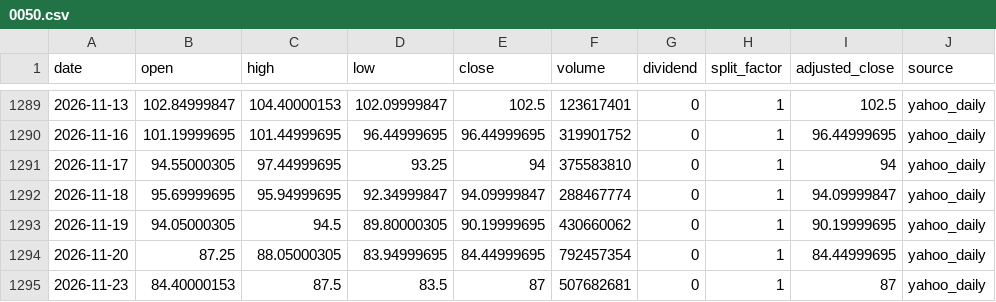
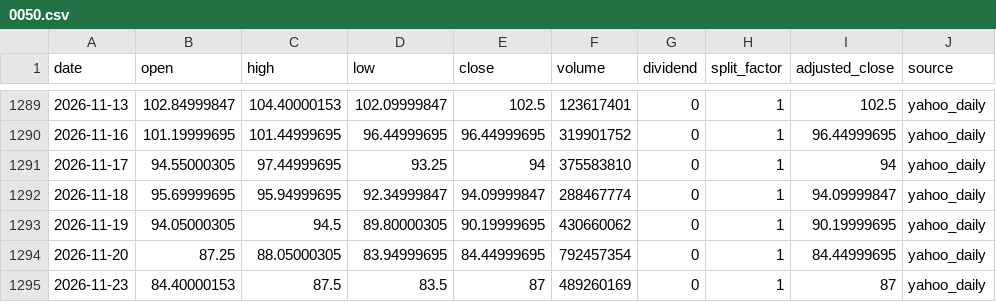
Before and after one commit to onecool-tw/OnecoolOS, a CSV file: data/market/taiwan_cta/history/0050.csv, drawn as a sheet; only a part is shown, gaps mark what is left out.

```diff
--- a/data/market/taiwan_cta/history/0050.csv
+++ b/data/market/taiwan_cta/history/0050.csv
@@ -1294,2 +1294,2 @@ date,open,high,low,close,volume,dividend,split_factor,adjusted_close,source
 2026-11-20,87.25,88.05000305,83.94999695,84.44999695,792457354,0,1,84.44999695,yahoo_daily
-2026-11-23,84.40000153,87.5,83.5,87,507682681,0,1,87,yahoo_daily
+2026-11-23,84.40000153,87.5,83.5,87,489260169,0,1,87,yahoo_daily
```
